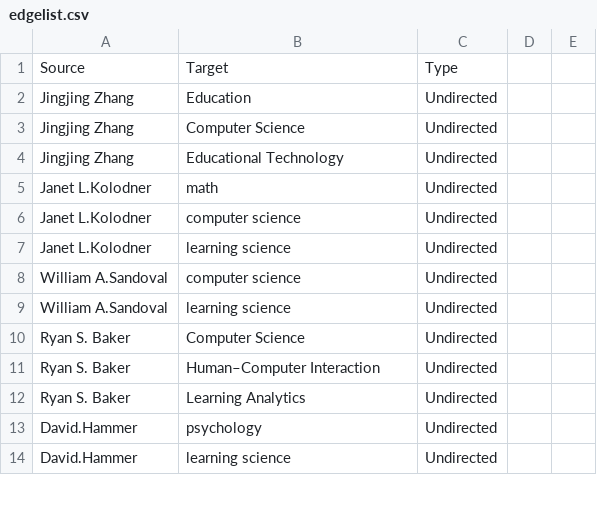
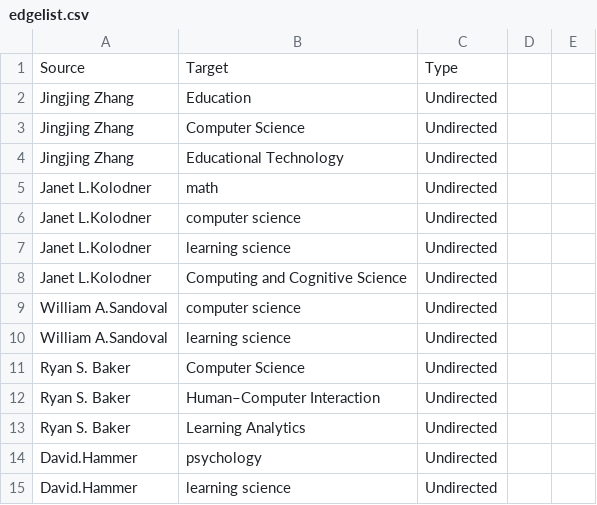
Before and after one commit to JingjingBNU/The-Learning-Sciences, a CSV file: data/edgelist.csv, drawn as a sheet; only a part is shown; the diff names each change by its address in the sheet, - before the commit and + after, or states it on an @@ line.

Commit message:
增加第八行
我是唐雪萍 ，我增加了第八行 来源维基百科

```diff
--- a/data/edgelist.csv
+++ b/data/edgelist.csv
+row 8: Janet L.Kolodner | Computing and Cognitive Science | Undirected
```
